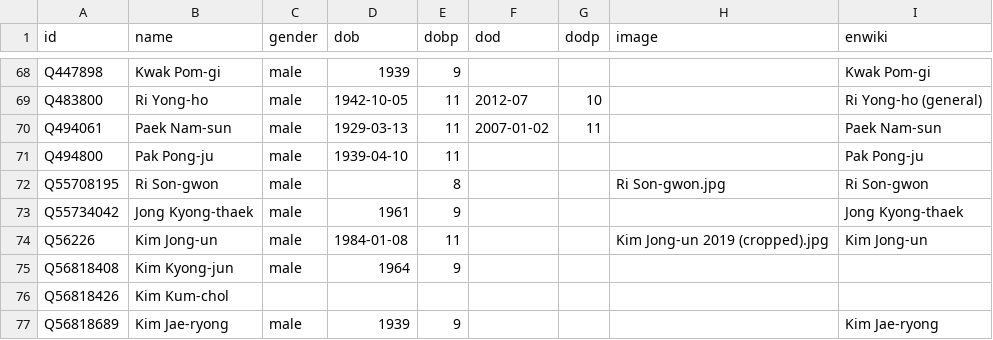
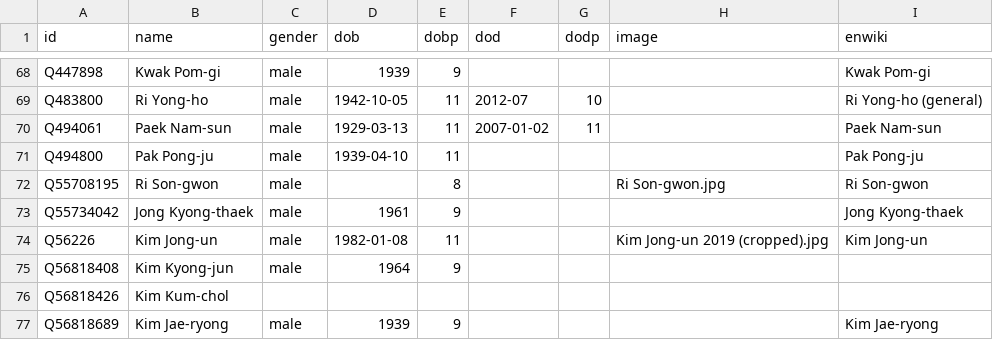
Before and after one commit to every-politician-scrapers/north-korea, a CSV file: html/bio.csv, drawn as a sheet; only a part is shown, gaps mark what is left out.

Commit message:
PCB update

```diff
--- a/html/bio.csv
+++ b/html/bio.csv
@@ -73,3 +73,3 @@ Q55708195,Ri Son-gwon,male,,8,,,Ri Son-gwon.jpg,Ri Son-gwon
 Q55734042,Jong Kyong-thaek,male,1961,9,,,,Jong Kyong-thaek
-Q56226,Kim Jong-un,male,1984-01-08,11,,,Kim Jong-un 2019 (cropped).jpg,Kim Jong-un
+Q56226,Kim Jong-un,male,1982-01-08,11,,,Kim Jong-un 2019 (cropped).jpg,Kim Jong-un
 Q56818408,Kim Kyong-jun,male,1964,9,,,,
```
